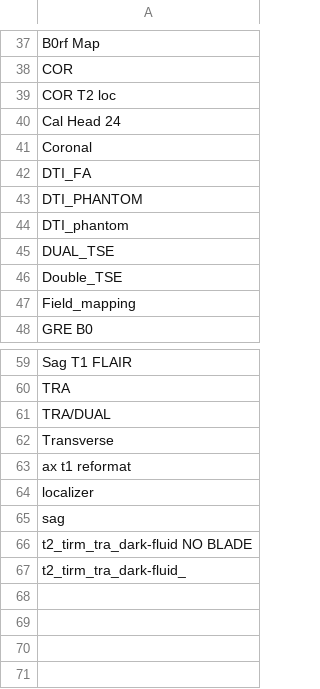
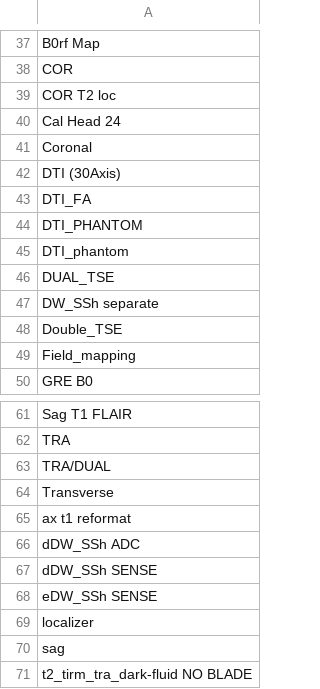
Before and after one commit to neurodatascience/nipoppy-ppmi, a CSV file: tabular/ppmi_imaging_ignored.csv, drawn as a sheet; only a part is shown, gaps mark what is left out; the shorter side is filled out with more unchanged rows; the diff names each change by its address in the sheet, - before the commit and + after, or states it on an @@ line.

```diff
--- a/tabular/ppmi_imaging_ignored.csv
+++ b/tabular/ppmi_imaging_ignored.csv
+row 42: DTI (30Axis)
+row 47: DW_SSh separate
+row 66: dDW_SSh ADC
+row 67: dDW_SSh SENSE
+row 68: eDW_SSh SENSE
```
Also changed, not shown: 2 other files.
